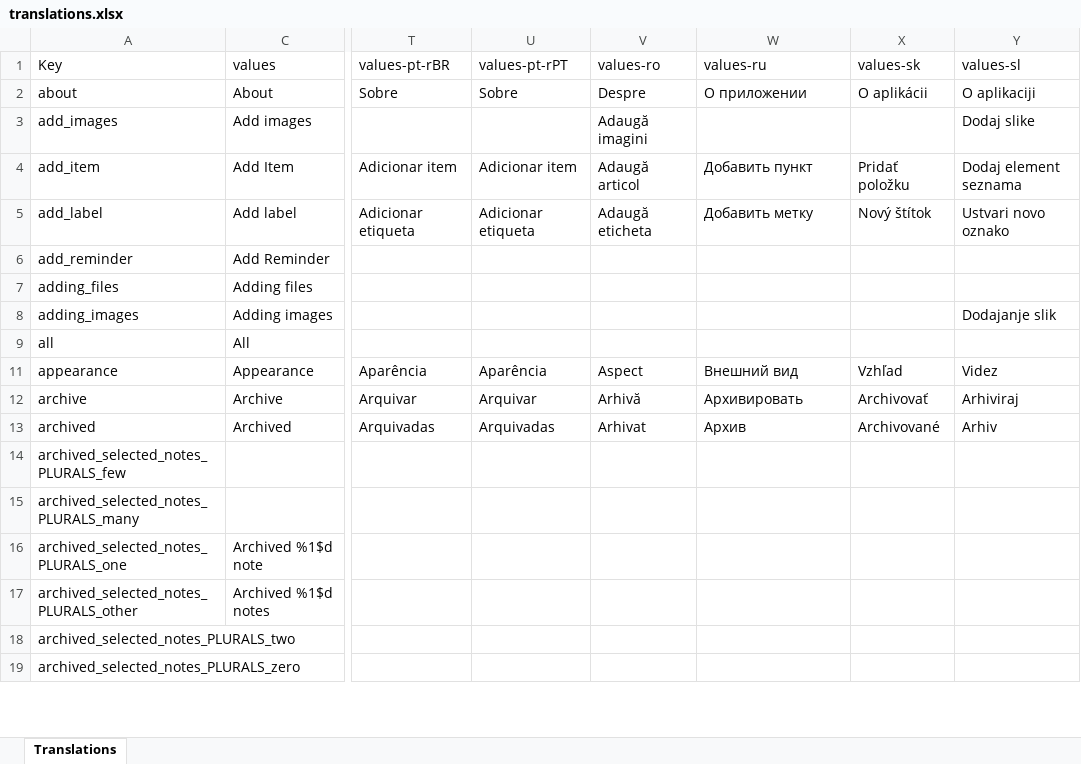
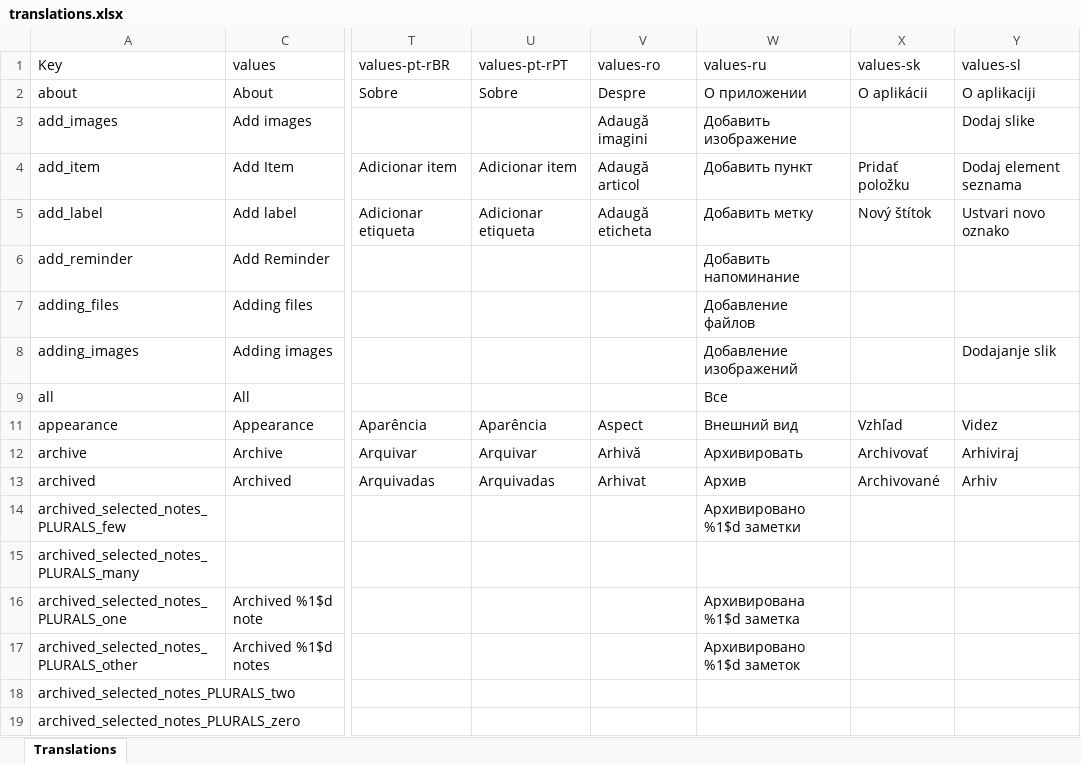
Before and after one commit to PhilKes/NotallyX, an Excel workbook: app/translations.xlsx, sheet Translations, drawn as a sheet; only a part is shown, gaps mark what is left out; values as stored, in another font and other column widths than the file's, no cell formats; charts and pictures not drawn; the diff covers the shown part only; the diff names each change by its address in the sheet, - before the commit and + after, or states it on an @@ line.

```diff
--- a/app/translations.xlsx (sheet Translations)
+++ b/app/translations.xlsx (sheet Translations)
-W3 (values-ru): (empty)
+W3 (values-ru): Добавить изображение
-W6 (values-ru): (empty)
+W6 (values-ru): Добавить напоминание
-W7 (values-ru): (empty)
+W7 (values-ru): Добавление файлов
-W8 (values-ru): (empty)
+W8 (values-ru): Добавление изображений
-W9 (values-ru): (empty)
+W9 (values-ru): Все
-W14 (values-ru): (empty)
+W14 (values-ru): Архивировано %1$d заметки
-W16 (values-ru): (empty)
+W16 (values-ru): Архивирована %1$d заметка
-W17 (values-ru): (empty)
+W17 (values-ru): Архивировано %1$d заметок
```
Also changed, not shown: 235 edited cells elsewhere in this sheet, cell formats, 1 other file.
